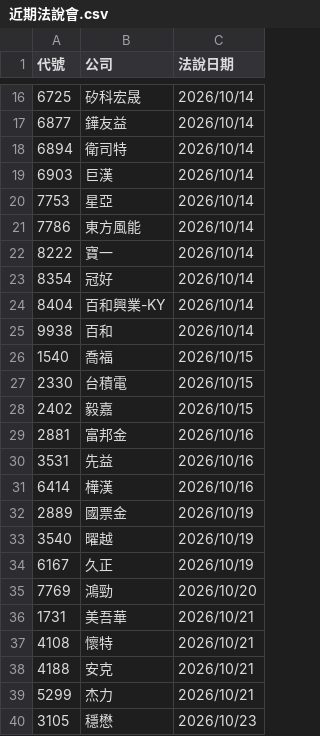
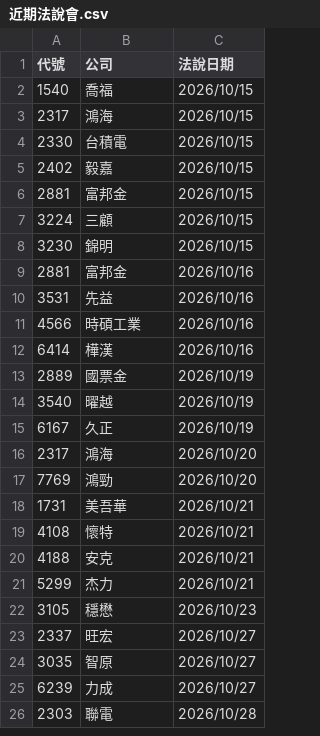
Before and after one commit to pilimesai/analyst-report-parser, a CSV file: 近期法說會.csv, drawn as a sheet; only a part is shown, gaps mark what is left out; the shorter side is filled out with more unchanged rows; the diff covers the shown part only.

```diff
--- a/近期法說會.csv
+++ b/近期法說會.csv
@@ -16,16 +2,11 @@
-6725,矽科宏晟,2026/10/14
-6877,鏵友益,2026/10/14
-6894,衛司特,2026/10/14
-6903,巨漢,2026/10/14
-7753,星亞,2026/10/14
-7786,東方風能,2026/10/14
-8222,寶一,2026/10/14
-8354,冠好,2026/10/14
-8404,百和興業-KY,2026/10/14
-9938,百和,2026/10/14
 1540,喬福,2026/10/15
+2317,鴻海,2026/10/15
 2330,台積電,2026/10/15
 2402,毅嘉,2026/10/15
+2881,富邦金,2026/10/15
+3224,三顧,2026/10/15
+3230,錦明,2026/10/15
 2881,富邦金,2026/10/16
 3531,先益,2026/10/16
+4566,時碩工業,2026/10/16
 6414,樺漢,2026/10/16
@@ -34,2 +15,3 @@
 6167,久正,2026/10/19
+2317,鴻海,2026/10/20
 7769,鴻勁,2026/10/20
```
Also changed, not shown: 7 added rows and 14 removed rows elsewhere in this file, 目前股價低於CB轉換價.csv, 近期發行CB.csv, 10 other files.
